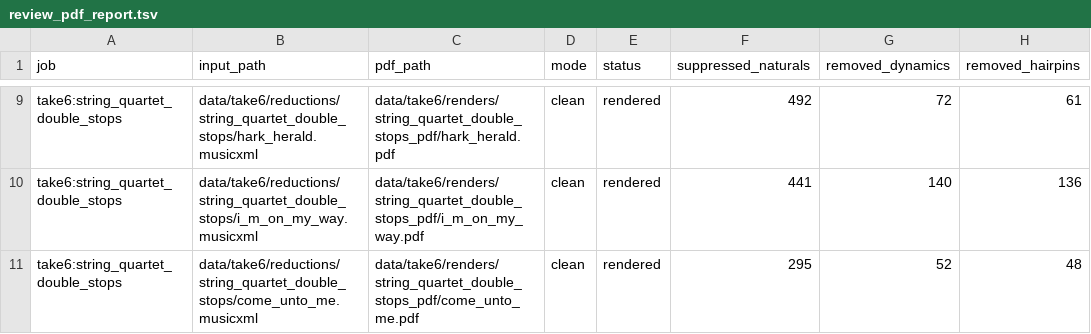
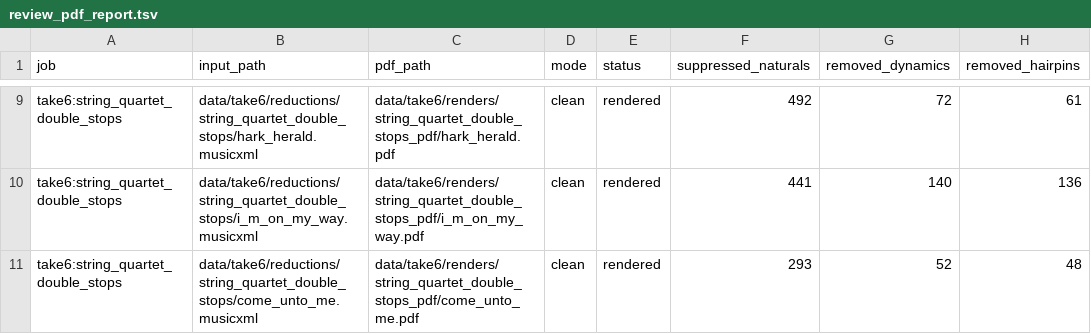
Before and after one commit to fpachet/gesualdo, a TSV file: data/take6/renders/string_quartet_double_stops_pdf/review_pdf_report.tsv, drawn as a sheet; only a part is shown, gaps mark what is left out; the diff names each change by its address in the sheet, - before the commit and + after, or states it on an @@ line.

```diff
--- a/data/take6/renders/string_quartet_double_stops_pdf/review_pdf_report.tsv
+++ b/data/take6/renders/string_quartet_double_stops_pdf/review_pdf_report.tsv
-F11 (suppressed_naturals): 295
+F11 (suppressed_naturals): 293
```
Also changed, not shown: 7 other files.
